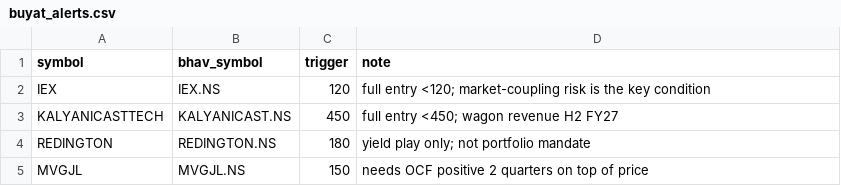
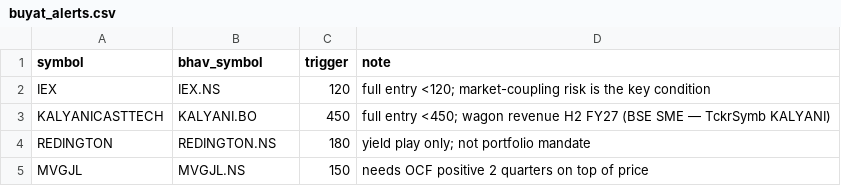
Before and after one commit to ivnitish/stock-research, a CSV file: data/buyat_alerts.csv, drawn as a sheet.

```diff
--- a/data/buyat_alerts.csv
+++ b/data/buyat_alerts.csv
@@ -2,3 +2,3 @@ symbol,bhav_symbol,trigger,note
 IEX,IEX.NS,120,full entry <120; market-coupling risk is the key condition
-KALYANICASTTECH,KALYANICAST.NS,450,full entry <450; wagon revenue H2 FY27
+KALYANICASTTECH,KALYANI.BO,450,full entry <450; wagon revenue H2 FY27 (BSE SME — TckrSymb KALYANI)
 REDINGTON,REDINGTON.NS,180,yield play only; not portfolio mandate
```
